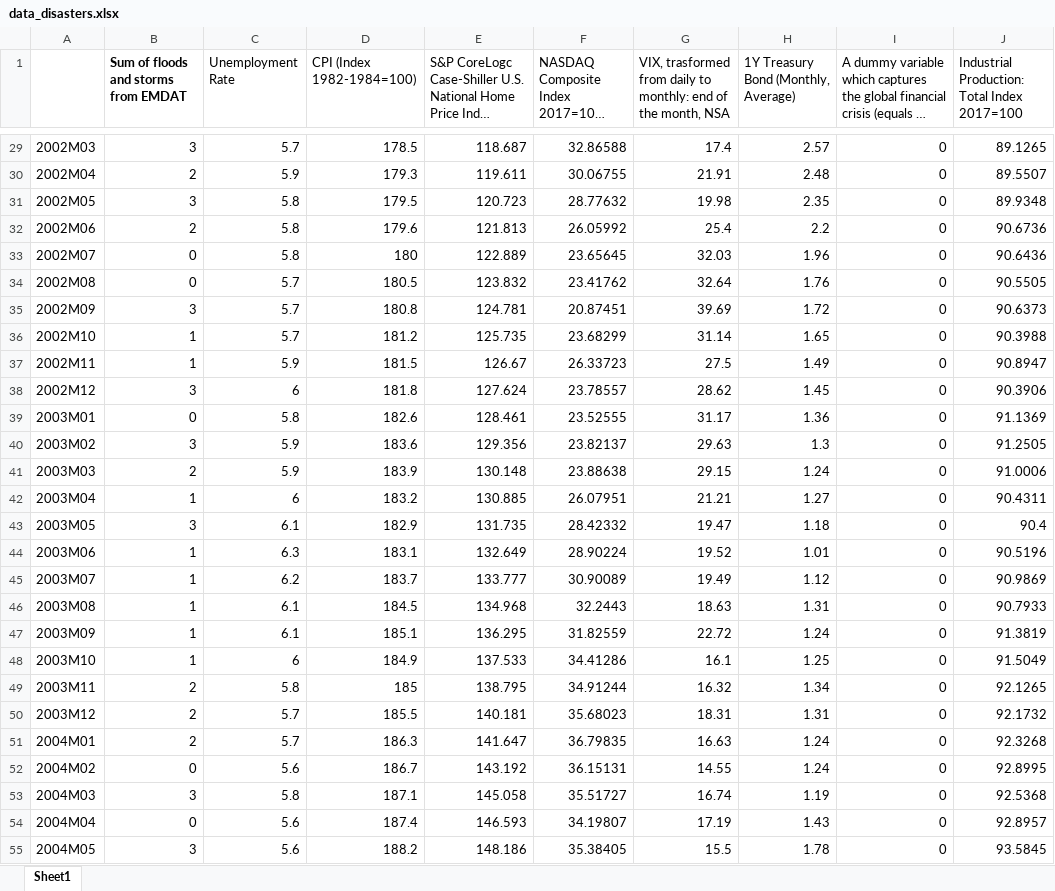
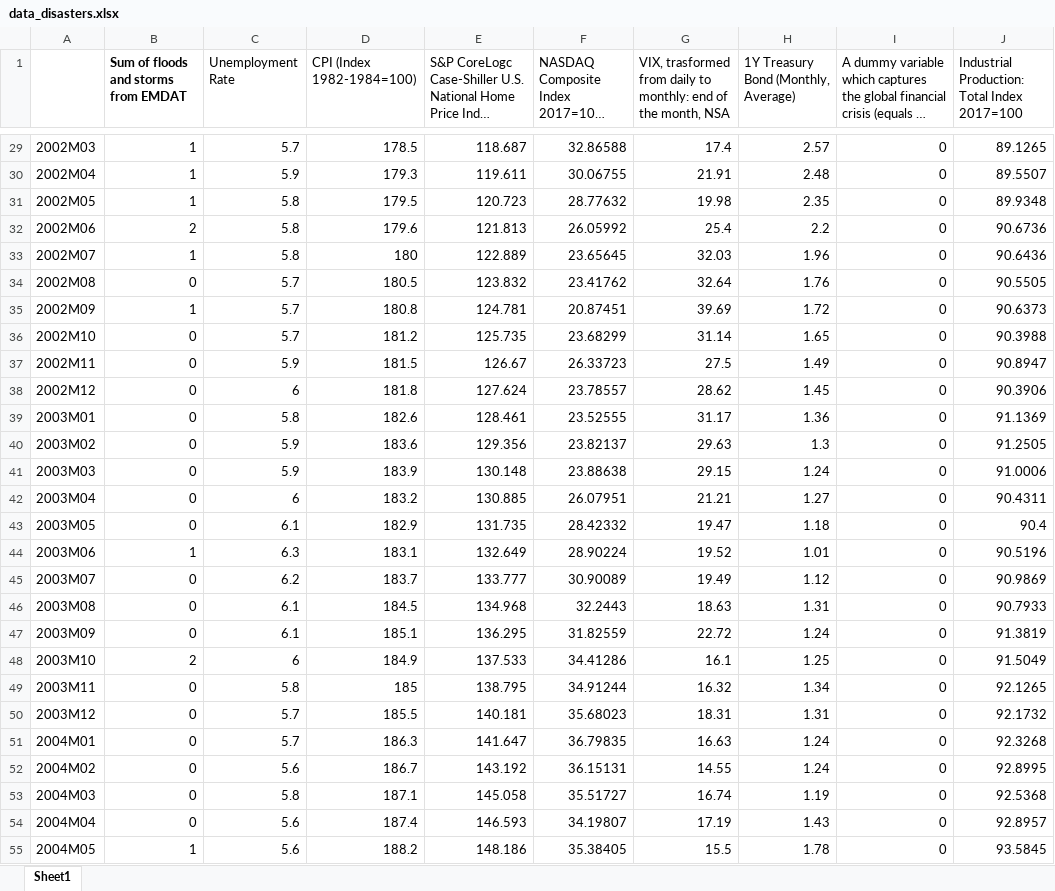
Before and after one commit to monikaderidder5-bit/cnf, an Excel workbook: data/data_disasters.xlsx, sheet Sheet1, drawn as a sheet; only a part is shown, gaps mark what is left out; long unchanged cells end in …; values as stored, in another font and other column widths than the file's, no borders; the diff covers the shown part only; the diff names each change by its address in the sheet, - before the commit and + after, or states it on an @@ line.

```diff
--- a/data/data_disasters.xlsx (sheet Sheet1)
+++ b/data/data_disasters.xlsx (sheet Sheet1)
-B29: 3
+B29: 1
-B30: 2
+B30: 1
-B31: 3
+B31: 1
-B33: 0
+B33: 1
-B35: 3
+B35: 1
-B36:B37: 1
+B36:B37: 0
-B38: 3
+B38: 0
-B40: 3
+B40: 0
-B41: 2
+B41: 0
-B42: 1
+B42: 0
-B43: 3
+B43: 0
-B45:B47: 1
+B45:B47: 0
-B48: 1
+B48: 2
-B49:B51: 2
+B49:B51: 0
-B53: 3
+B53: 0
-B55: 3
+B55: 1
```
Also changed, not shown: 172 edited cells elsewhere in this sheet, formulas that keep their value, 3 other files.
